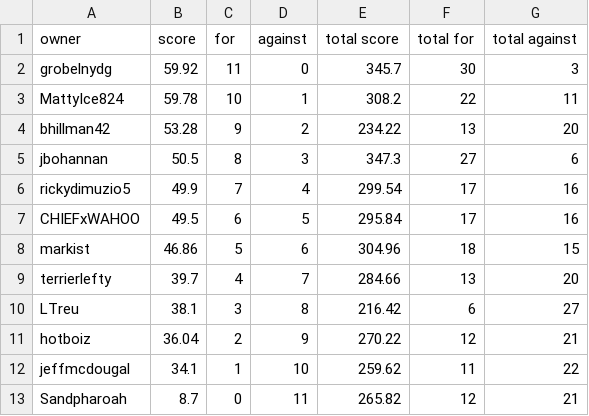
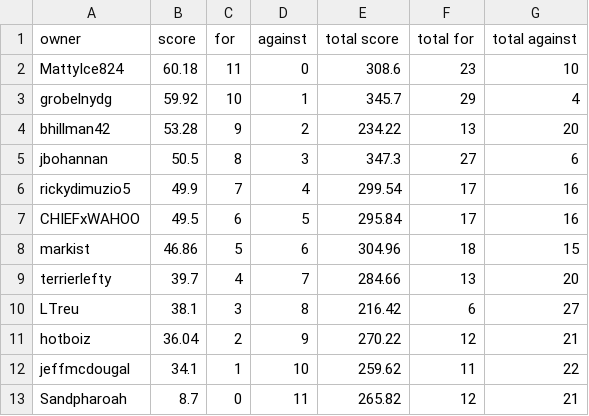
Before and after one commit to markis/backyard-brawl, a CSV file: data/week3.csv, drawn as a sheet.

```diff
--- a/data/week3.csv
+++ b/data/week3.csv
@@ -1,4 +1,4 @@
 owner,score,for,against,total score,total for,total against
-grobelnydg,59.92,11,0,345.7,30,3
-MattyIce824,59.78,10,1,308.2,22,11
+MattyIce824,60.18,11,0,308.6,23,10
+grobelnydg,59.92,10,1,345.7,29,4
 bhillman42,53.28,9,2,234.22,13,20
```
Also changed, not shown: data/total.csv.
